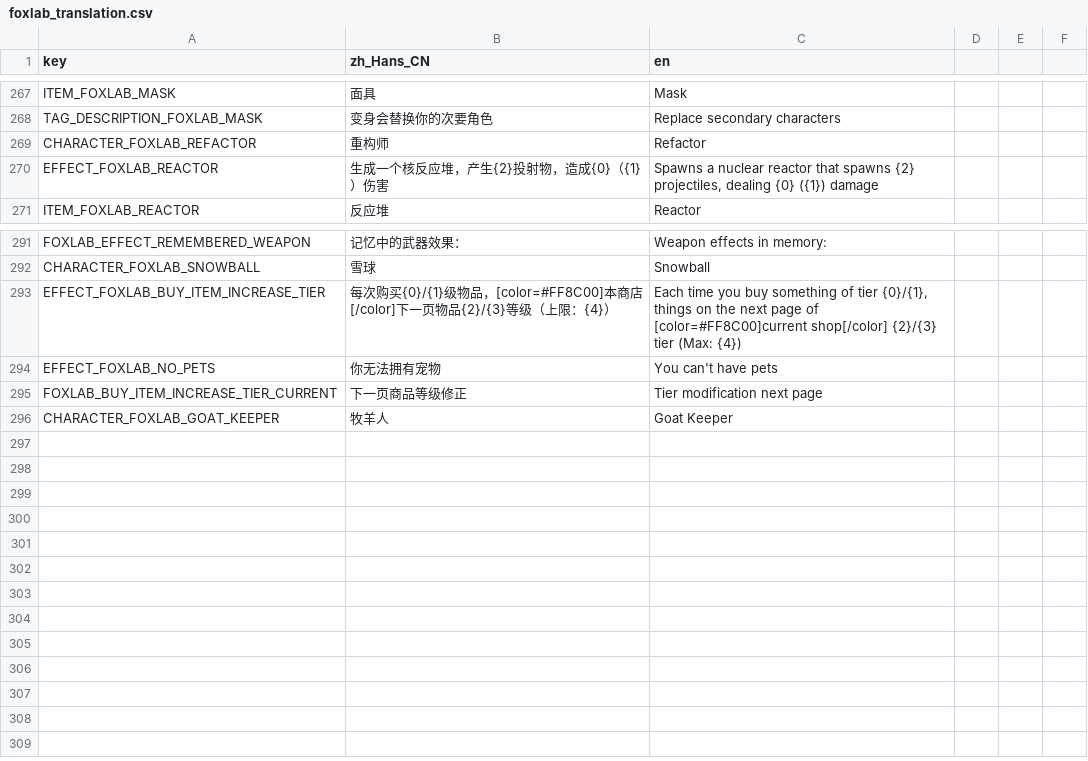
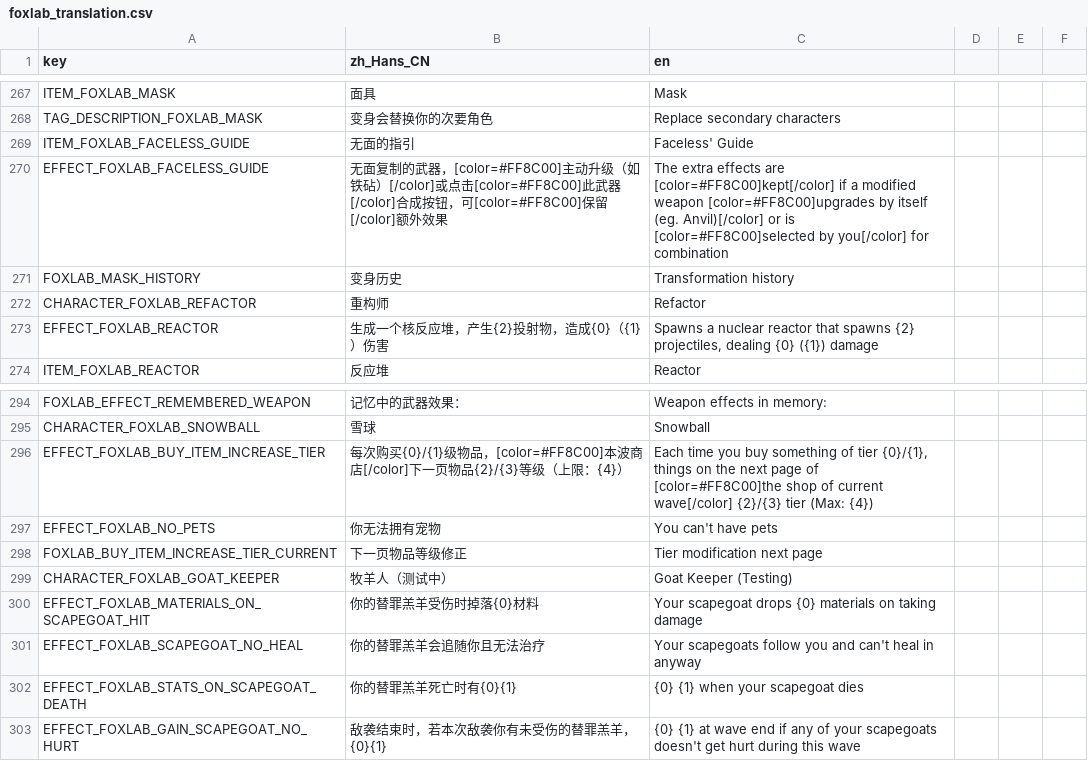
Before and after one commit to Qingyunruooyu/JonathanFox-Foxlab, a CSV file: translations/foxlab_translation.csv, drawn as a sheet; only a part is shown, gaps mark what is left out.

```diff
--- a/translations/foxlab_translation.csv
+++ b/translations/foxlab_translation.csv
@@ -283,2 +283,5 @@ ITEM_FOXLAB_MASK,面具,Mask
 TAG_DESCRIPTION_FOXLAB_MASK,变身会替换你的次要角色,Replace secondary characters
+ITEM_FOXLAB_FACELESS_GUIDE,无面的指引,Faceless' Guide
+EFFECT_FOXLAB_FACELESS_GUIDE,无面复制的武器，[color=#FF8C00]主动升级（如铁砧）[/color]或点击[color=#FF8C00]此武器[/color]合成按钮，可[color=#FF8C00]保留[/color]额外效果,"The extra effects are [color=#FF8C00]kept[/color] if a modified weapon [color=#FF8C00]upgrades by itself (eg. Anvil)[/color] or is [color=#FF8C00]selected by you[/color] for combination"
+FOXLAB_MASK_HISTORY,变身历史,Transformation history
 CHARACTER_FOXLAB_REFACTOR,重构师,Refactor
@@ -311,5 +314,9 @@ FOXLAB_EFFECT_REMEMBERED_WEAPON,记忆中的武器效果：,Weapon effects in me
 CHARACTER_FOXLAB_SNOWBALL,雪球,Snowball
-EFFECT_FOXLAB_BUY_ITEM_INCREASE_TIER,每次购买{0}/{1}级物品，[color=#FF8C00]本商店[/color]下一页物品{2}/{3}等级（上限：{4}）,"Each time you buy something of tier {0}/{1}, things on the next page of [color=#FF8C00]current shop[/color] {2}/{3} tier (Max: {4})"
+EFFECT_FOXLAB_BUY_ITEM_INCREASE_TIER,每次购买{0}/{1}级物品，[color=#FF8C00]本波商店[/color]下一页物品{2}/{3}等级（上限：{4}）,"Each time you buy something of tier {0}/{1}, things on the next page of [color=#FF8C00]the shop of current wave[/color] {2}/{3} tier (Max: {4})"
 EFFECT_FOXLAB_NO_PETS,你无法拥有宠物,You can't have pets
-FOXLAB_BUY_ITEM_INCREASE_TIER_CURRENT,下一页商品等级修正,Tier modification next page
-CHARACTER_FOXLAB_GOAT_KEEPER,牧羊人,Goat Keeper
+FOXLAB_BUY_ITEM_INCREASE_TIER_CURRENT,下一页物品等级修正,Tier modification next page
+CHARACTER_FOXLAB_GOAT_KEEPER,牧羊人（测试中）,Goat Keeper (Testing)
+EFFECT_FOXLAB_MATERIALS_ON_SCAPEGOAT_HIT,你的替罪羔羊受伤时掉落{0}材料,Your scapegoat drops {0} materials on taking damage
+EFFECT_FOXLAB_SCAPEGOAT_NO_HEAL,你的替罪羔羊会追随你且无法治疗,Your scapegoats follow you and can't heal in anyway
+EFFECT_FOXLAB_STATS_ON_SCAPEGOAT_DEATH,你的替罪羔羊死亡时有{0}{1},{0} {1} when your scapegoat dies
+EFFECT_FOXLAB_GAIN_SCAPEGOAT_NO_HURT,敌袭结束时，若本次敌袭你有未受伤的替罪羔羊，{0}{1},{0} {1} at wave end if any of your scapegoats doesn't get hurt during this wave
```
Also changed, not shown: 23 other files.
